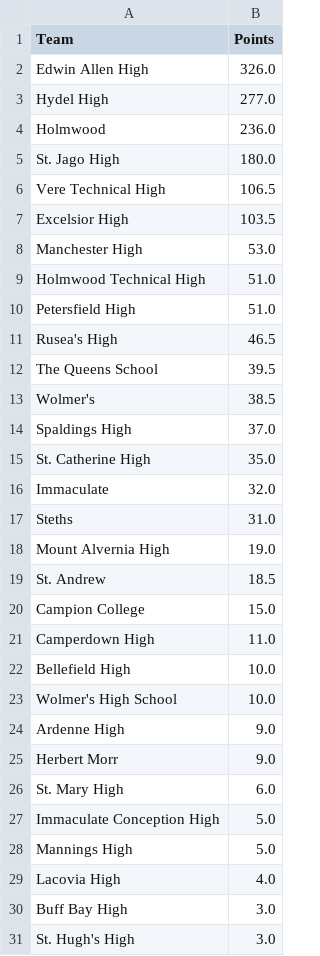
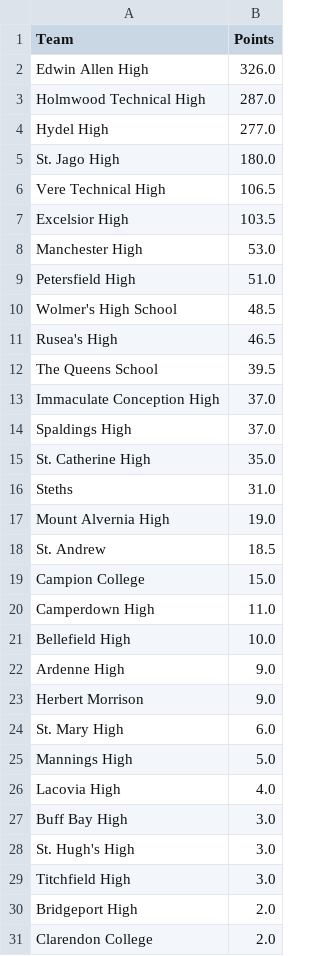
Before and after one commit to dgunning/champs, a CSV file: data/2018/GirlsScoreboard.csv, drawn as a sheet; only a part is shown; the shorter side is filled out with more unchanged rows.

```diff
--- a/data/2018/GirlsScoreboard.csv
+++ b/data/2018/GirlsScoreboard.csv
@@ -2,4 +2,4 @@ Team,Points
 Edwin Allen High,326.0
+Holmwood Technical High,287.0
 Hydel High,277.0
-Holmwood,236.0
 St. Jago High,180.0
@@ -8,10 +8,9 @@ Excelsior High,103.5
 Manchester High,53.0
-Holmwood Technical High,51.0
 Petersfield High,51.0
+Wolmer's High School,48.5
 Rusea's High,46.5
 The Queens School,39.5
-Wolmer's,38.5
+Immaculate Conception High,37.0
 Spaldings High,37.0
 St. Catherine High,35.0
-Immaculate,32.0
 Steths,31.0
@@ -22,7 +21,5 @@ Camperdown High,11.0
 Bellefield High,10.0
-Wolmer's High School,10.0
 Ardenne High,9.0
-Herbert Morr,9.0
+Herbert Morrison,9.0
 St. Mary High,6.0
-Immaculate Conception High,5.0
 Mannings High,5.0
```
Also changed, not shown: data/2018/BoysScoreboard.csv, data/2018/Champs2018.csv, 1 other file.
